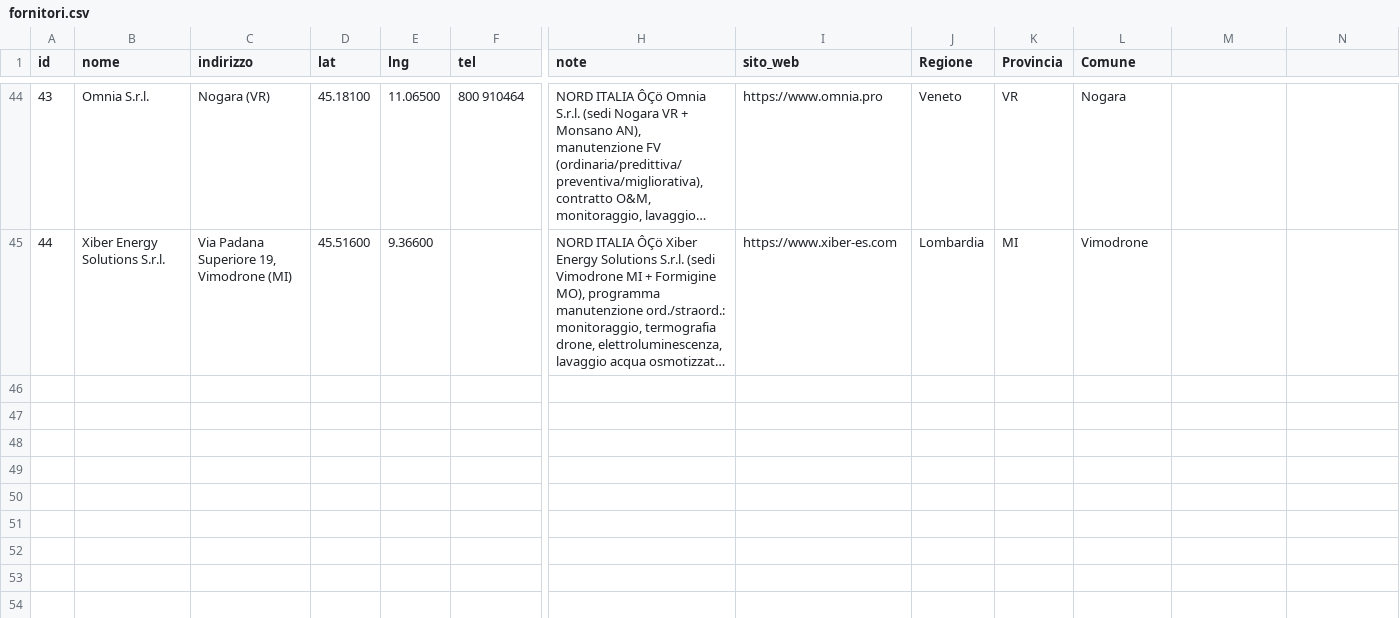
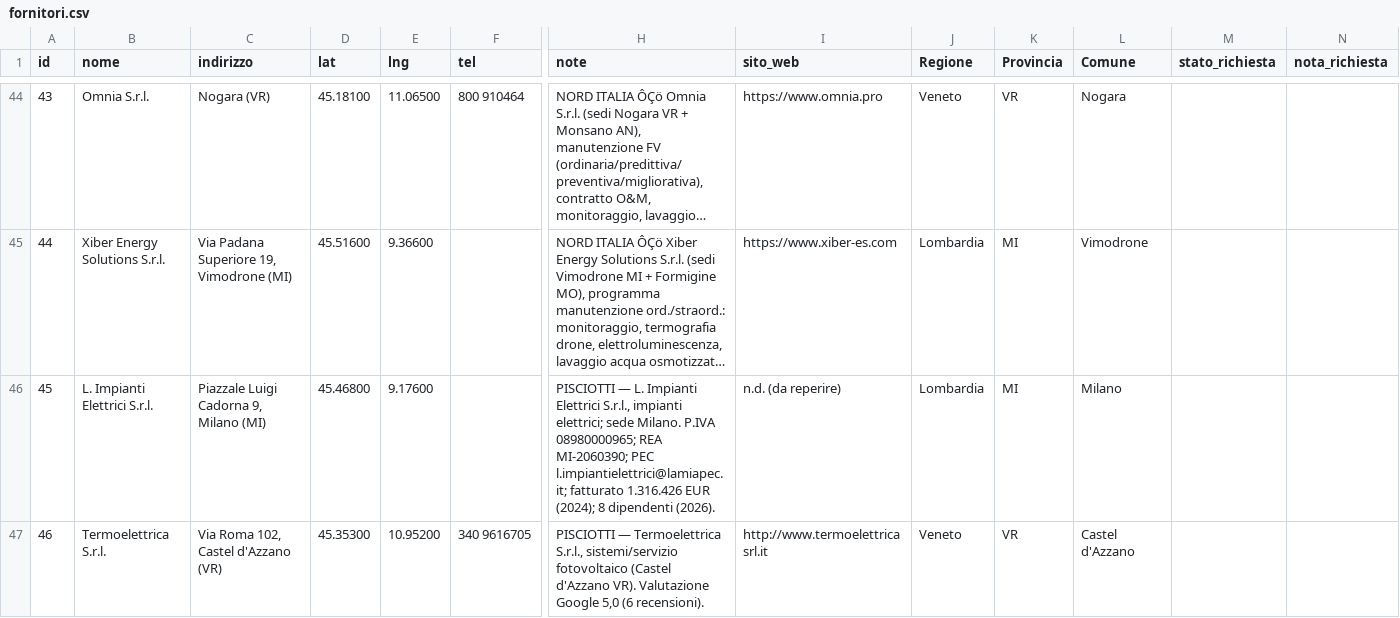
Before and after one commit to JoeBosi/EPS_Mappa_Impianti, a CSV file: fornitori.csv, drawn as a sheet; only a part is shown, gaps mark what is left out; long unchanged cells end in …; rows hold the shown columns only; the diff names each change by its address in the sheet, - before the commit and + after, or states it on an @@ line.

Commit message:
Completo: 46 fornitori con L. Impianti Elettrici e Termoelettrica

```diff
--- a/fornitori.csv
+++ b/fornitori.csv
-M1: (empty)
+M1: stato_richiesta
-N1: (empty)
+N1: nota_richiesta
+row 46: 45 | L. Impianti Elettrici S.r.l. | Piazzale Luigi Cadorna 9, Milano (MI) | 45.46800 | 9.17600 |  | PISCIOTTI — L. Impianti Elettrici S.r.l., impianti elettrici; sede Milano. P.IVA 08980000965; REA MI-2060390; PEC l.impiantielettrici@lamiapec.it; fatturato 1.316.426 EUR (2024); 8 dipendenti (2026). | n.d. (da reperire) | Lombardia | MI | Milano
+row 47: 46 | Termoelettrica S.r.l. | Via Roma 102, Castel d'Azzano (VR) | 45.35300 | 10.95200 | 340 9616705 | PISCIOTTI — Termoelettrica S.r.l., sistemi/servizio fotovoltaico (Castel d'Azzano VR). Valutazione Google 5,0 (6 recensioni). | http://www.termoelettricasrl.it | Veneto | VR | Castel d'Azzano
```
